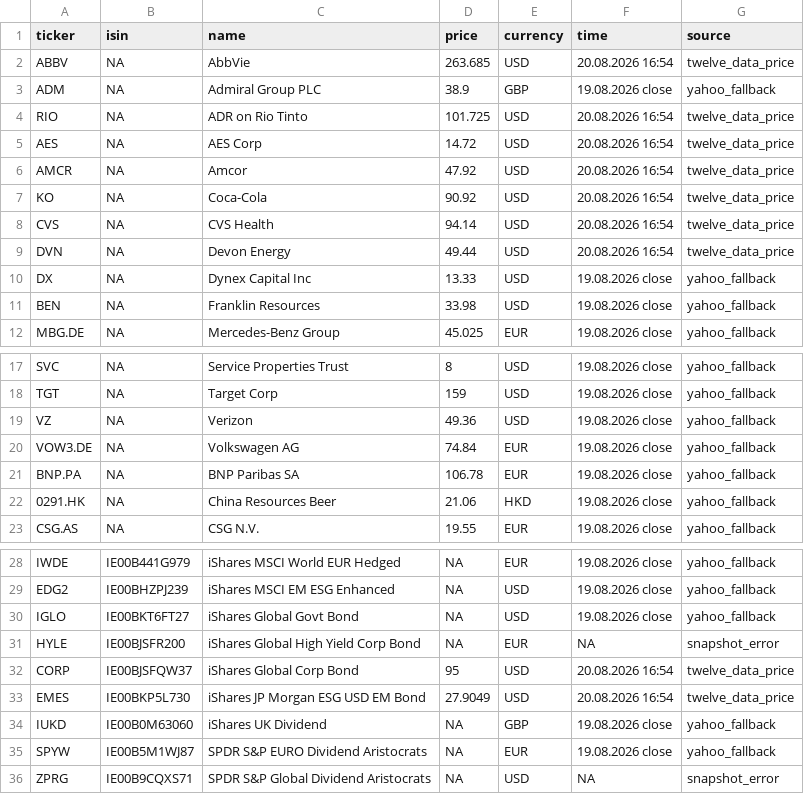
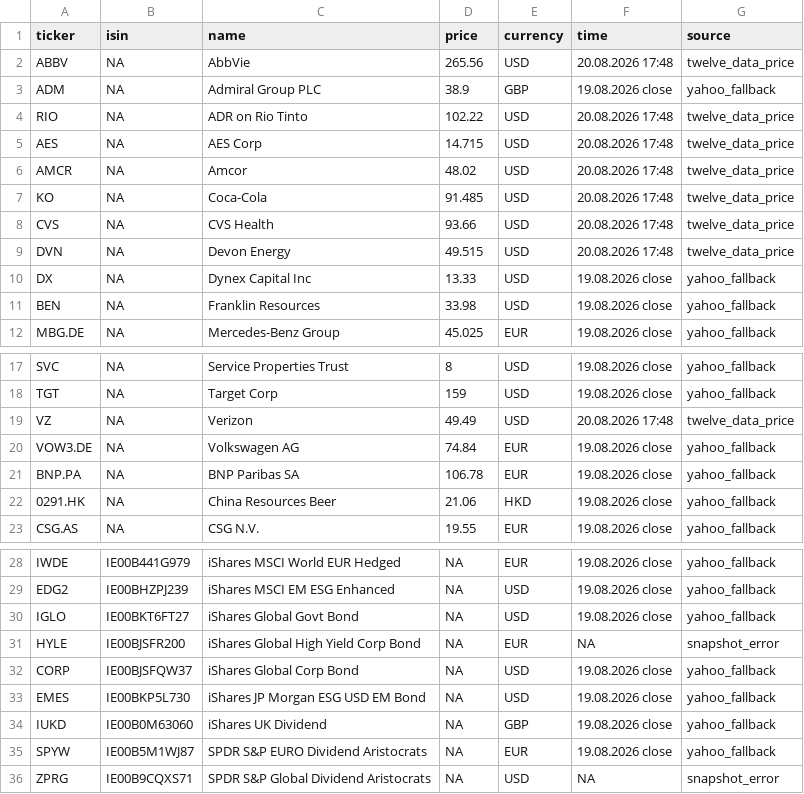
Before and after one commit to RadimTol/Akcie, a CSV file: stocks.csv, drawn as a sheet; only a part is shown, gaps mark what is left out.

```diff
--- a/stocks.csv
+++ b/stocks.csv
@@ -1,10 +1,10 @@
 "ticker","isin","name","price","currency","time","source"
-"ABBV",NA,"AbbVie",263.685,"USD","20.08.2026 16:54","twelve_data_price"
+"ABBV",NA,"AbbVie",265.56,"USD","20.08.2026 17:48","twelve_data_price"
 "ADM",NA,"Admiral Group PLC",38.9,"GBP","19.08.2026 close","yahoo_fallback"
-"RIO",NA,"ADR on Rio Tinto",101.725,"USD","20.08.2026 16:54","twelve_data_price"
-"AES",NA,"AES Corp",14.72,"USD","20.08.2026 16:54","twelve_data_price"
-"AMCR",NA,"Amcor",47.92,"USD","20.08.2026 16:54","twelve_data_price"
-"KO",NA,"Coca-Cola",90.92,"USD","20.08.2026 16:54","twelve_data_price"
-"CVS",NA,"CVS Health",94.14,"USD","20.08.2026 16:54","twelve_data_price"
-"DVN",NA,"Devon Energy",49.44,"USD","20.08.2026 16:54","twelve_data_price"
+"RIO",NA,"ADR on Rio Tinto",102.22,"USD","20.08.2026 17:48","twelve_data_price"
+"AES",NA,"AES Corp",14.715,"USD","20.08.2026 17:48","twelve_data_price"
+"AMCR",NA,"Amcor",48.02,"USD","20.08.2026 17:48","twelve_data_price"
+"KO",NA,"Coca-Cola",91.485,"USD","20.08.2026 17:48","twelve_data_price"
+"CVS",NA,"CVS Health",93.66,"USD","20.08.2026 17:48","twelve_data_price"
+"DVN",NA,"Devon Energy",49.515,"USD","20.08.2026 17:48","twelve_data_price"
 "DX",NA,"Dynex Capital Inc",13.33,"USD","19.08.2026 close","yahoo_fallback"
@@ -18,3 +18,3 @@
 "TGT",NA,"Target Corp",159,"USD","19.08.2026 close","yahoo_fallback"
-"VZ",NA,"Verizon",49.36,"USD","19.08.2026 close","yahoo_fallback"
+"VZ",NA,"Verizon",49.49,"USD","20.08.2026 17:48","twelve_data_price"
 "VOW3.DE",NA,"Volkswagen AG",74.84,"EUR","19.08.2026 close","yahoo_fallback"
@@ -31,4 +31,4 @@
 "HYLE","IE00BJSFR200","iShares Global High Yield Corp Bond",NA,"EUR",NA,"snapshot_error"
-"CORP","IE00BJSFQW37","iShares Global Corp Bond",95,"USD","20.08.2026 16:54","twelve_data_price"
-"EMES","IE00BKP5L730","iShares JP Morgan ESG USD EM Bond",27.9049,"USD","20.08.2026 16:54","twelve_data_price"
+"CORP","IE00BJSFQW37","iShares Global Corp Bond",NA,"USD","19.08.2026 close","yahoo_fallback"
+"EMES","IE00BKP5L730","iShares JP Morgan ESG USD EM Bond",NA,"USD","19.08.2026 close","yahoo_fallback"
 "IUKD","IE00B0M63060","iShares UK Dividend",NA,"GBP","19.08.2026 close","yahoo_fallback"
```
Also changed, not shown: 1 other file.
